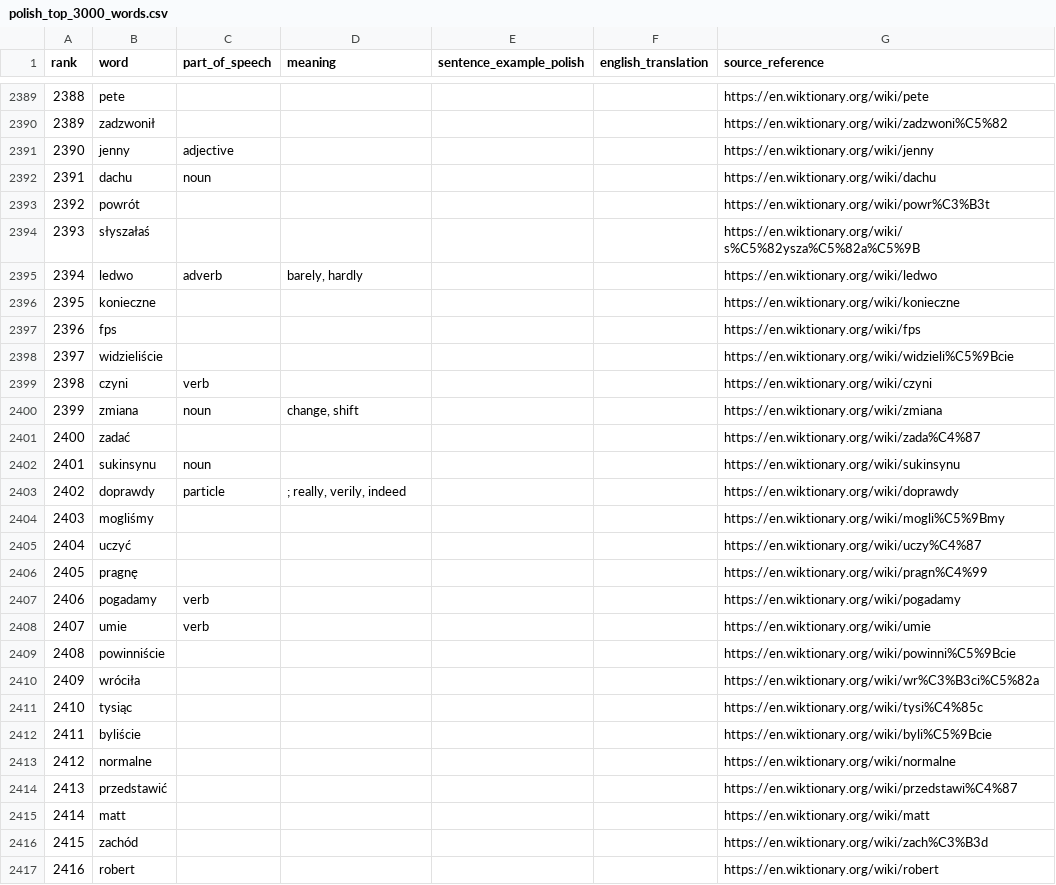
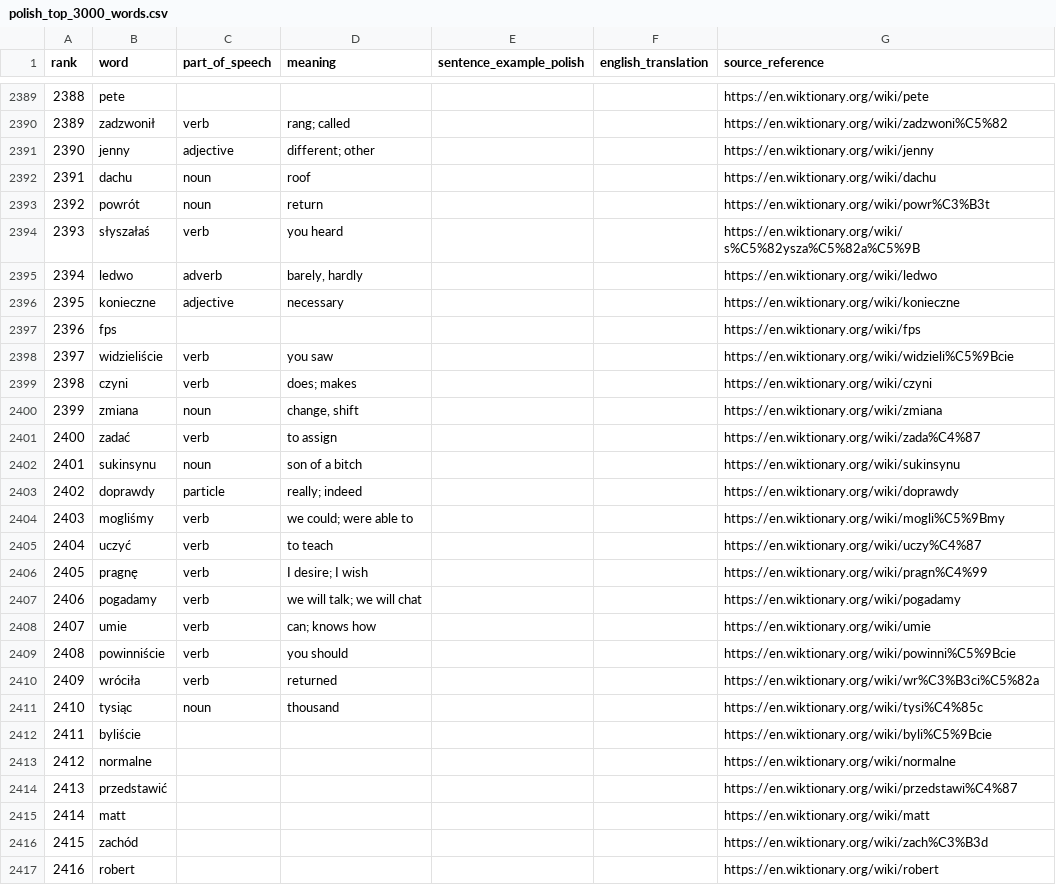
Before and after one commit to 64BitAsura/Polish-top-3000-words, a CSV file: polish_top_3000_words.csv, drawn as a sheet; only a part is shown, gaps mark what is left out; the diff covers the shown part only.

```diff
--- a/polish_top_3000_words.csv
+++ b/polish_top_3000_words.csv
@@ -2389,24 +2389,24 @@ rank,word,part_of_speech,meaning,sentence_example_polish,english_translation,sou
 2388,pete,,,,,https://en.wiktionary.org/wiki/pete
-2389,zadzwonił,,,,,https://en.wiktionary.org/wiki/zadzwoni%C5%82
-2390,jenny,adjective,,,,https://en.wiktionary.org/wiki/jenny
-2391,dachu,noun,,,,https://en.wiktionary.org/wiki/dachu
-2392,powrót,,,,,https://en.wiktionary.org/wiki/powr%C3%B3t
-2393,słyszałaś,,,,,https://en.wiktionary.org/wiki/s%C5%82ysza%C5%82a%C5%9B
+2389,zadzwonił,verb,rang; called,,,https://en.wiktionary.org/wiki/zadzwoni%C5%82
+2390,jenny,adjective,different; other,,,https://en.wiktionary.org/wiki/jenny
+2391,dachu,noun,roof,,,https://en.wiktionary.org/wiki/dachu
+2392,powrót,noun,return,,,https://en.wiktionary.org/wiki/powr%C3%B3t
+2393,słyszałaś,verb,you heard,,,https://en.wiktionary.org/wiki/s%C5%82ysza%C5%82a%C5%9B
 2394,ledwo,adverb,"barely, hardly",,,https://en.wiktionary.org/wiki/ledwo
-2395,konieczne,,,,,https://en.wiktionary.org/wiki/konieczne
+2395,konieczne,adjective,necessary,,,https://en.wiktionary.org/wiki/konieczne
 2396,fps,,,,,https://en.wiktionary.org/wiki/fps
-2397,widzieliście,,,,,https://en.wiktionary.org/wiki/widzieli%C5%9Bcie
-2398,czyni,verb,,,,https://en.wiktionary.org/wiki/czyni
+2397,widzieliście,verb,you saw,,,https://en.wiktionary.org/wiki/widzieli%C5%9Bcie
+2398,czyni,verb,does; makes,,,https://en.wiktionary.org/wiki/czyni
 2399,zmiana,noun,"change, shift",,,https://en.wiktionary.org/wiki/zmiana
-2400,zadać,,,,,https://en.wiktionary.org/wiki/zada%C4%87
-2401,sukinsynu,noun,,,,https://en.wiktionary.org/wiki/sukinsynu
-2402,doprawdy,particle,"; really, verily, indeed",,,https://en.wiktionary.org/wiki/doprawdy
-2403,mogliśmy,,,,,https://en.wiktionary.org/wiki/mogli%C5%9Bmy
-2404,uczyć,,,,,https://en.wiktionary.org/wiki/uczy%C4%87
-2405,pragnę,,,,,https://en.wiktionary.org/wiki/pragn%C4%99
-2406,pogadamy,verb,,,,https://en.wiktionary.org/wiki/pogadamy
-2407,umie,verb,,,,https://en.wiktionary.org/wiki/umie
-2408,powinniście,,,,,https://en.wiktionary.org/wiki/powinni%C5%9Bcie
-2409,wróciła,,,,,https://en.wiktionary.org/wiki/wr%C3%B3ci%C5%82a
-2410,tysiąc,,,,,https://en.wiktionary.org/wiki/tysi%C4%85c
+2400,zadać,verb,to assign,,,https://en.wiktionary.org/wiki/zada%C4%87
+2401,sukinsynu,noun,son of a bitch,,,https://en.wiktionary.org/wiki/sukinsynu
+2402,doprawdy,particle,really; indeed,,,https://en.wiktionary.org/wiki/doprawdy
+2403,mogliśmy,verb,we could; were able to,,,https://en.wiktionary.org/wiki/mogli%C5%9Bmy
+2404,uczyć,verb,to teach,,,https://en.wiktionary.org/wiki/uczy%C4%87
+2405,pragnę,verb,I desire; I wish,,,https://en.wiktionary.org/wiki/pragn%C4%99
+2406,pogadamy,verb,we will talk; we will chat,,,https://en.wiktionary.org/wiki/pogadamy
+2407,umie,verb,can; knows how,,,https://en.wiktionary.org/wiki/umie
+2408,powinniście,verb,you should,,,https://en.wiktionary.org/wiki/powinni%C5%9Bcie
+2409,wróciła,verb,returned,,,https://en.wiktionary.org/wiki/wr%C3%B3ci%C5%82a
+2410,tysiąc,noun,thousand,,,https://en.wiktionary.org/wiki/tysi%C4%85c
 2411,byliście,,,,,https://en.wiktionary.org/wiki/byli%C5%9Bcie
```
Also changed, not shown: 32 edited cells elsewhere in this file.
